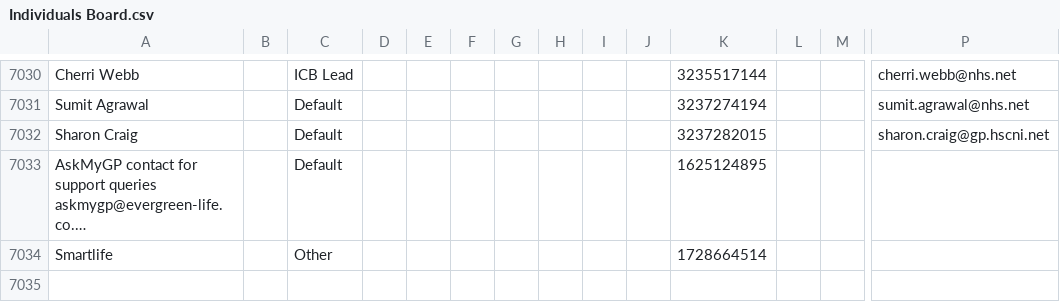
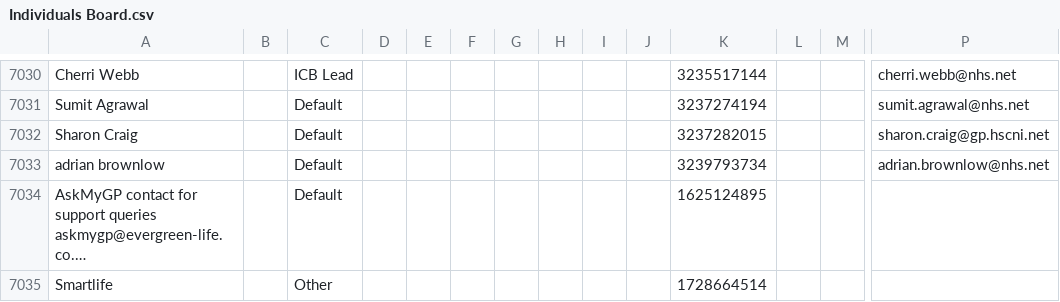
Before and after one commit to JCRedmoorHealth/vercel-mcp-python, a CSV file: Boards data/Individuals Board.csv, drawn as a sheet; only a part is shown, gaps mark what is left out; long unchanged cells end in …; rows hold the shown columns only; the diff names each change by its address in the sheet, - before the commit and + after, or states it on an @@ line.

```diff
--- a/Boards data/Individuals Board.csv
+++ b/Boards data/Individuals Board.csv
+row 7033: adrian brownlow |  | Default |  |  |  |  |  |  |  | 3239793734 |  |  | adrian.brownlow@nhs.net
```
Also changed, not shown: Boards data/InvoicesAndCollections.csv, Boards data/OpportunitiesBoard.csv, 2 other files.
